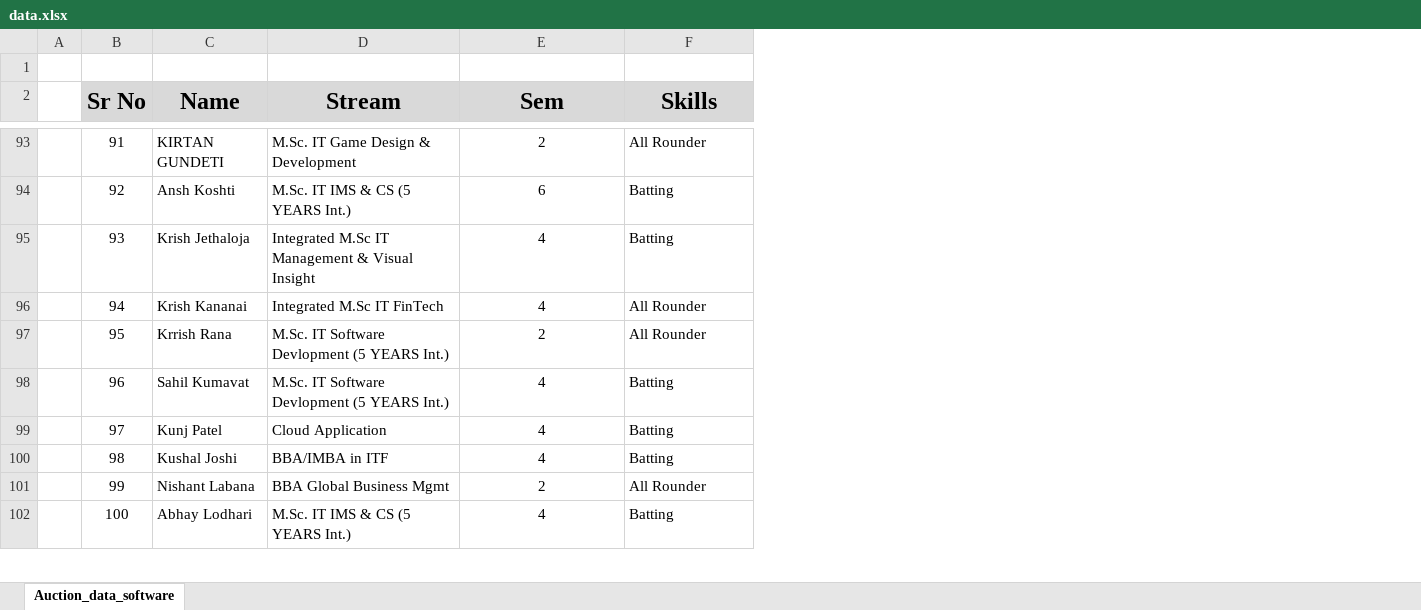
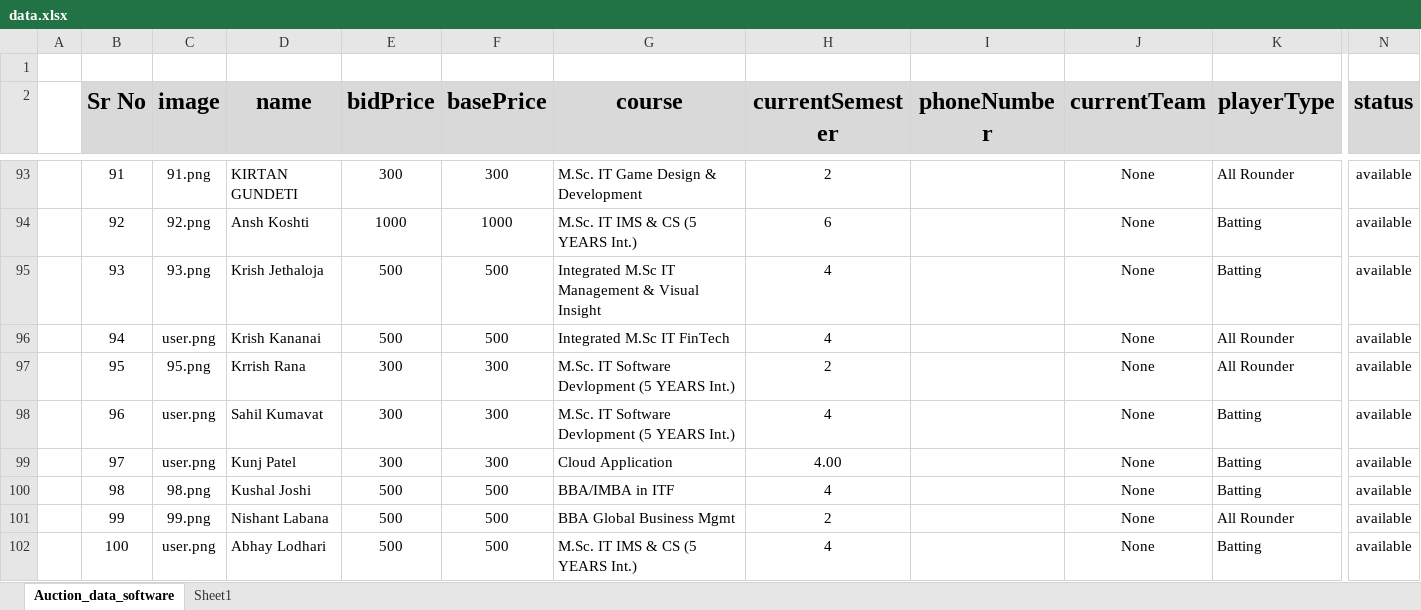
Before and after one commit to NishantPatel27/CPL, an Excel workbook: Backend/public/data.xlsx, sheet Auction_data_software, drawn as a sheet; only a part is shown, gaps mark what is left out; values as stored, in another font and other column widths than the file's, no borders; addresses are those after the commit; the diff covers the shown part only; the diff names each change by its address in the sheet, - before the commit and + after, or states it on an @@ line.

```diff
--- a/Backend/public/data.xlsx (sheet Auction_data_software)
+++ b/Backend/public/data.xlsx (sheet Auction_data_software)
+sheet tab: Sheet1
+column C (image), rows 93-102: 91.png | 92.png | 93.png | user.png | 95.png | user.png | user.png | 98.png | 99.png | user.png
+column E (bidPrice), rows 93-102: 300 | 1000 | 500 | 500 | 300 | 300 | 300 | 500 | 500 | 500
+column F (basePrice), rows 93-102: 300 | 1000 | 500 | 500 | 300 | 300 | 300 | 500 | 500 | 500
+column I (phoneNumber), empty
+column J (currentTeam), rows 93-102: all None
+column N (status), rows 93-102: all available
-D2: Name
+D2: name
-G2: Stream
+G2: course
-H2: Sem
+H2: currentSemester
-K2: Skills
+K2: playerType
-H99 (currentSemester): 4
+H99 (currentSemester): 4.00
```
Also changed, not shown: 13 edited cells and cell formats elsewhere in this sheet, 4 other files.
